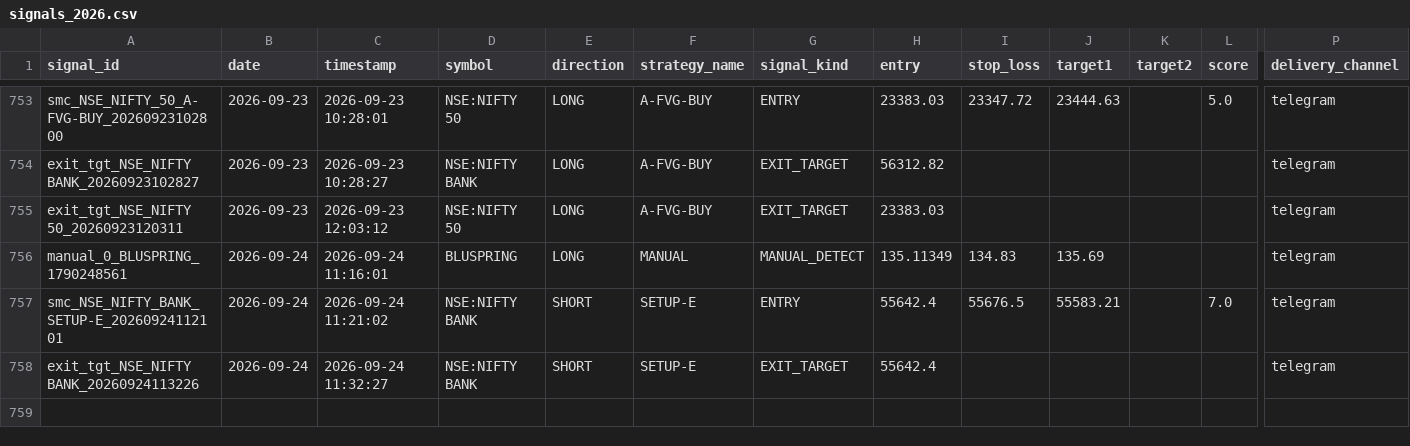
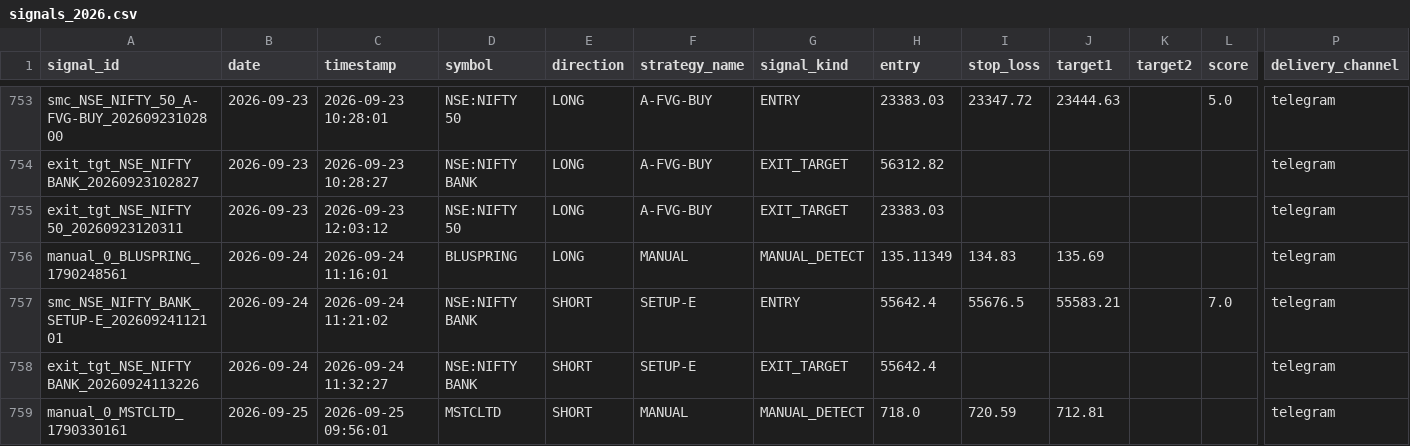
Before and after one commit to Gauravsingh257/stocks-with-gaurav, a CSV file: signal_history/signals_2026.csv, drawn as a sheet; only a part is shown, gaps mark what is left out; rows hold the shown columns only; the diff names each change by its address in the sheet, - before the commit and + after, or states it on an @@ line.

```diff
--- a/signal_history/signals_2026.csv
+++ b/signal_history/signals_2026.csv
+row 759: manual_0_MSTCLTD_1790330161 | 2026-09-25 | 2026-09-25 09:56:01 | MSTCLTD | SHORT | MANUAL | MANUAL_DETECT | 718.0 | 720.59 | 712.81 |  |  | telegram
```
